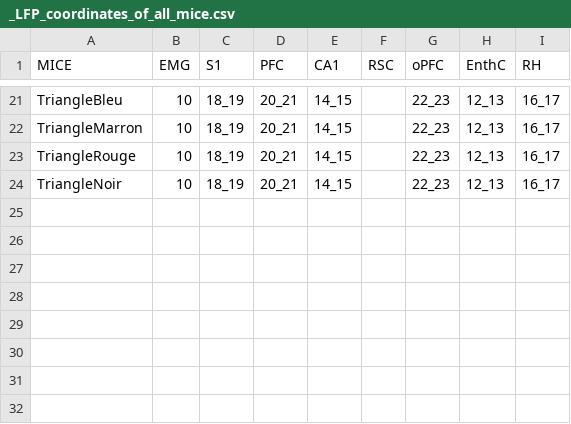
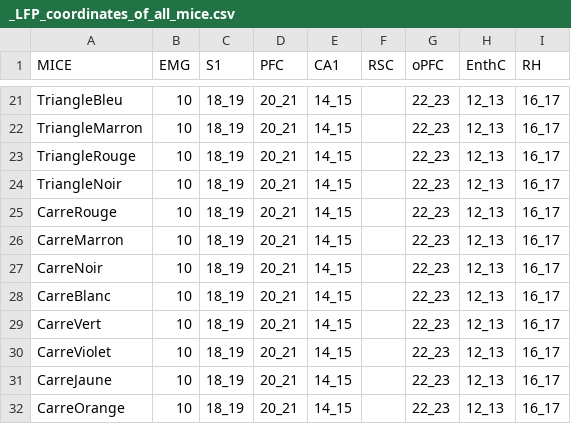
Before and after one commit to melodieborel/HayLabAnalysis, a CSV file: python/_LFP_coordinates_of_all_mice.csv, drawn as a sheet; only a part is shown, gaps mark what is left out; the diff names each change by its address in the sheet, - before the commit and + after, or states it on an @@ line.

```diff
--- a/python/_LFP_coordinates_of_all_mice.csv
+++ b/python/_LFP_coordinates_of_all_mice.csv
+row 25: CarreRouge | 10 | 18_19 | 20_21 | 14_15 |  | 22_23 | 12_13 | 16_17
+row 26: CarreMarron | 10 | 18_19 | 20_21 | 14_15 |  | 22_23 | 12_13 | 16_17
+row 27: CarreNoir | 10 | 18_19 | 20_21 | 14_15 |  | 22_23 | 12_13 | 16_17
+row 28: CarreBlanc | 10 | 18_19 | 20_21 | 14_15 |  | 22_23 | 12_13 | 16_17
+row 29: CarreVert | 10 | 18_19 | 20_21 | 14_15 |  | 22_23 | 12_13 | 16_17
+row 30: CarreViolet | 10 | 18_19 | 20_21 | 14_15 |  | 22_23 | 12_13 | 16_17
+row 31: CarreJaune | 10 | 18_19 | 20_21 | 14_15 |  | 22_23 | 12_13 | 16_17
+row 32: CarreOrange | 10 | 18_19 | 20_21 | 14_15 |  | 22_23 | 12_13 | 16_17
```
Also changed, not shown: python/_MouseID_ImplantColorCode.csv, 11 other files.
